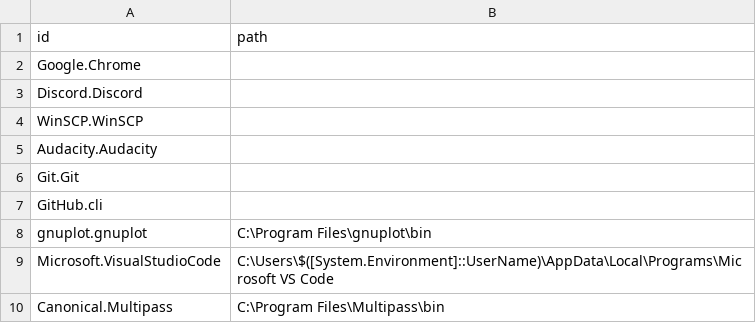
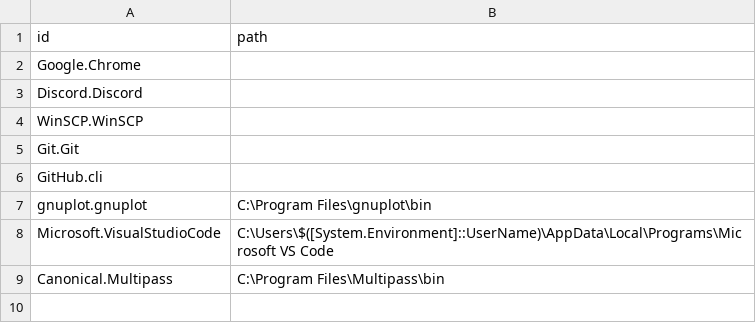
Before and after one commit to utcarnivaldayo/lv-builder, a CSV file: config/winget/basic.csv, drawn as a sheet; the diff names each change by its address in the sheet, - before the commit and + after, or states it on an @@ line.

Commit message:
Delete Audacity

```diff
--- a/config/winget/basic.csv
+++ b/config/winget/basic.csv
-row 5: Audacity.Audacity
```
